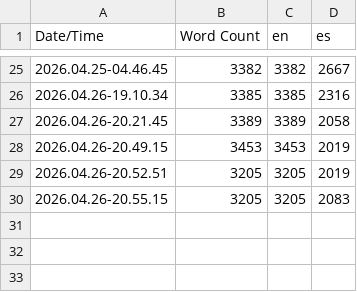
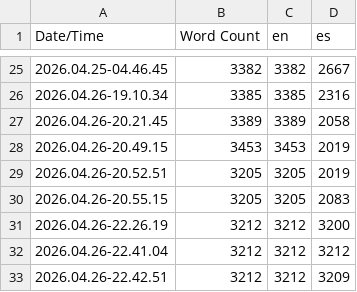
Before and after one commit to corinnedaigle3/PATCHED, a CSV file: Content/Localization/Game/Game.csv, drawn as a sheet; only a part is shown, gaps mark what is left out; the diff names each change by its address in the sheet, - before the commit and + after, or states it on an @@ line.

```diff
--- a/Content/Localization/Game/Game.csv
+++ b/Content/Localization/Game/Game.csv
+row 31: 2026.04.26-22.26.19 | 3212 | 3212 | 3200
+row 32: 2026.04.26-22.41.04 | 3212 | 3212 | 3212
+row 33: 2026.04.26-22.42.51 | 3212 | 3212 | 3209
```
Also changed, not shown: 7 other files.
